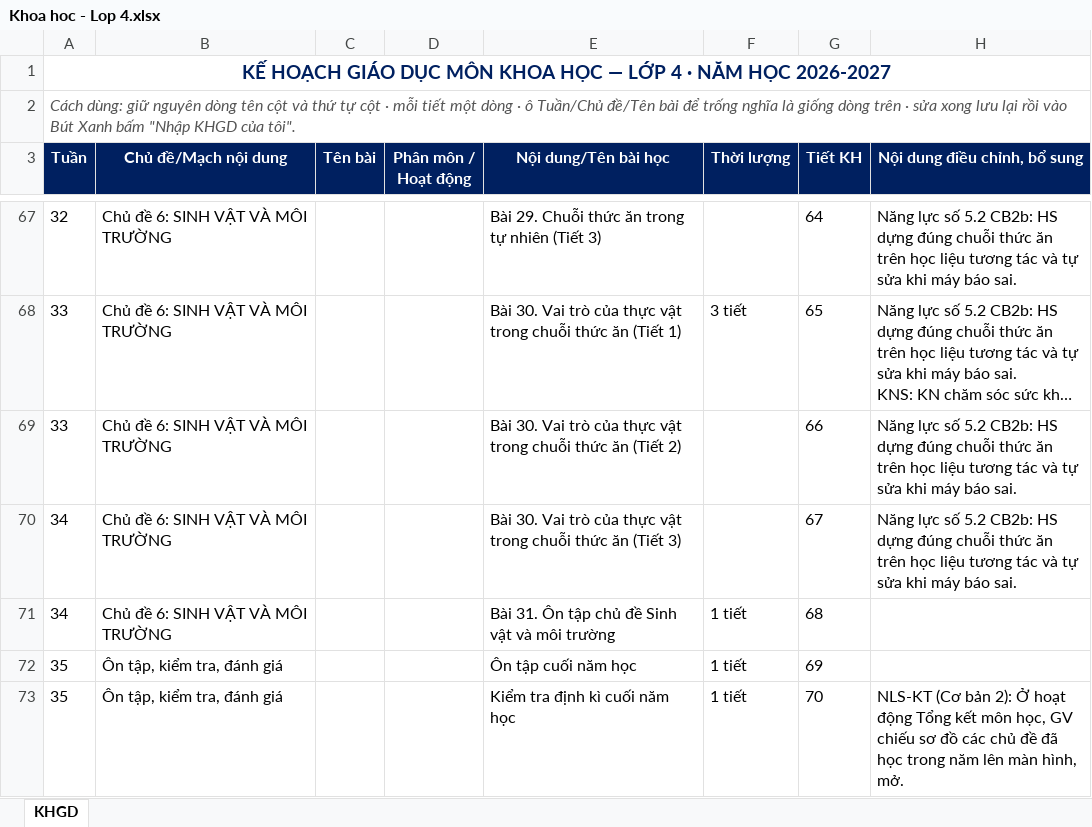
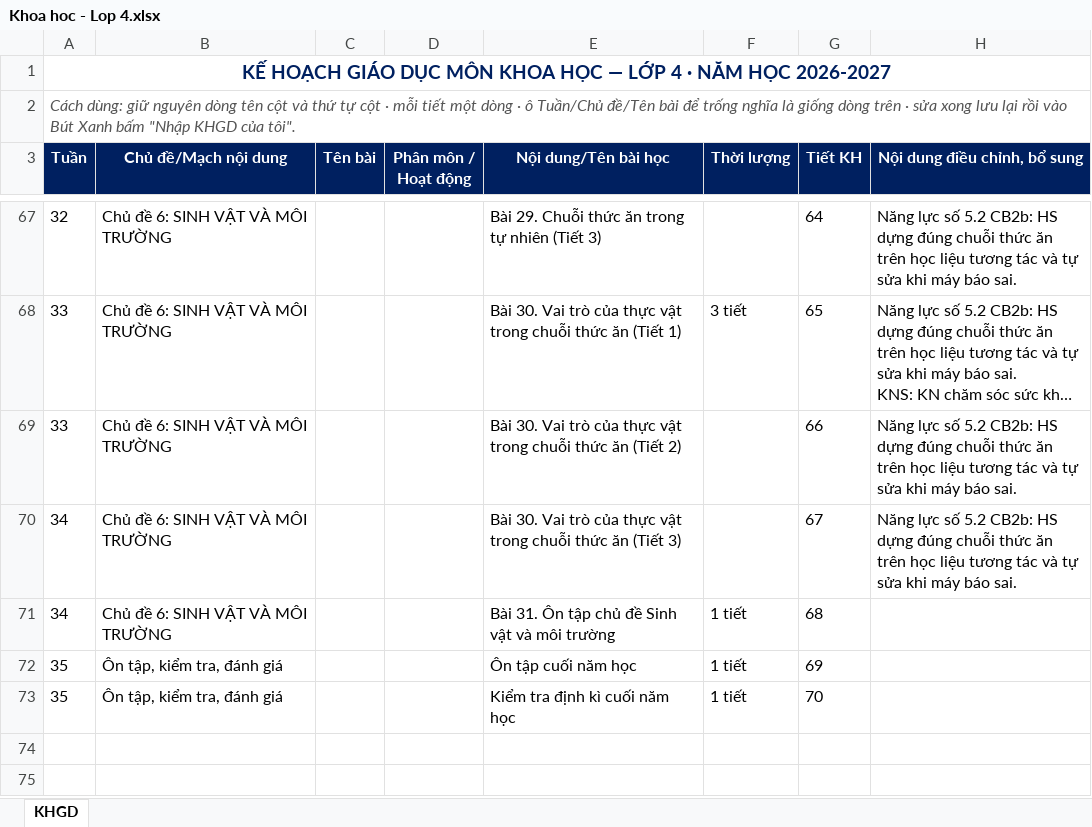
Before and after one commit to Schoolrecords/chuongtrinhgdmn, an Excel workbook: assets/docs/lop4/Khoa hoc - Lop 4.xlsx, sheet KHGD, drawn as a sheet; only a part is shown, gaps mark what is left out; long unchanged cells end in …; values as stored, in another font and other column widths than the file's, no borders; the diff names each change by its address in the sheet, - before the commit and + after, or states it on an @@ line.

```diff
--- a/assets/docs/lop4/Khoa hoc - Lop 4.xlsx (sheet KHGD)
+++ b/assets/docs/lop4/Khoa hoc - Lop 4.xlsx (sheet KHGD)
-H73 (Nội dung điều chỉnh, bổ sung): NLS-KT (Cơ bản 2): Ở hoạt động Tổng kết môn học, GV chiếu sơ đồ các chủ đề đã học trong năm lên màn hình, mở.
+H73 (Nội dung điều chỉnh, bổ sung): (empty)
```
Also changed, not shown: assets/docs/lop4/Dao duc - Lop 4.xlsx, assets/docs/lop4/Lich su va Dia li - Lop 4.xlsx, 28 other files.
